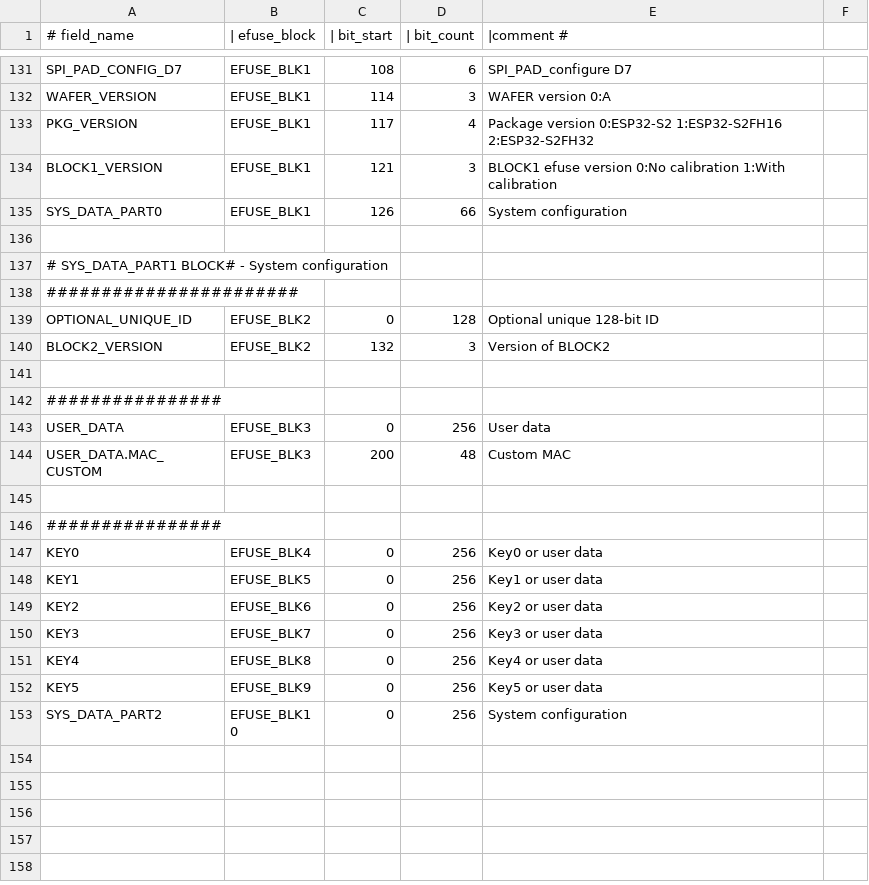
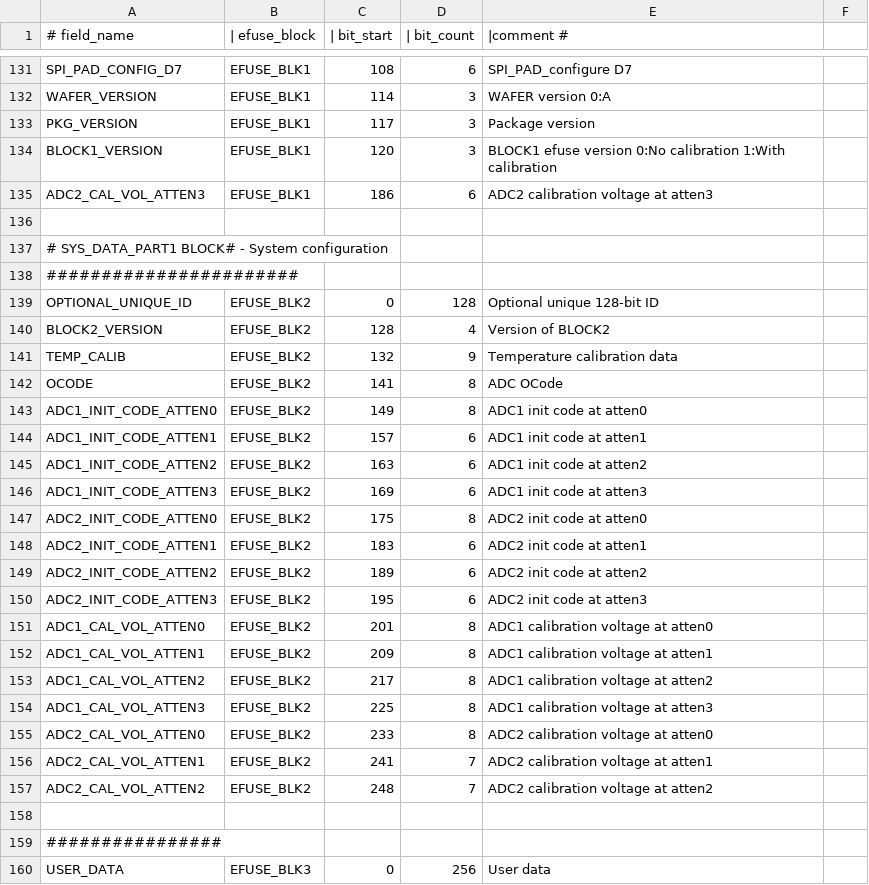
Before and after one commit to 461911662/esp-hal-3rdparty, a CSV file: components/efuse/esp32s3/esp_efuse_table.csv, drawn as a sheet; only a part is shown, gaps mark what is left out; the shorter side is filled out with more unchanged rows.

Commit message:
adc: support adc efuse-based calibration on esp32s3

```diff
--- a/components/efuse/esp32s3/esp_efuse_table.csv
+++ b/components/efuse/esp32s3/esp_efuse_table.csv
@@ -132,5 +132,5 @@
     WAFER_VERSION,                        EFUSE_BLK1,  114,    3,     WAFER version 0:A
-    PKG_VERSION,                          EFUSE_BLK1,  117,    4,     Package version 0:ESP32-S2 1:ESP32-S2FH16 2:ESP32-S2FH32
-    BLOCK1_VERSION,                       EFUSE_BLK1,  121,    3,     BLOCK1 efuse version 0:No calibration 1:With calibration
-    SYS_DATA_PART0,                       EFUSE_BLK1,  126,   66,     System configuration
+    PKG_VERSION,                          EFUSE_BLK1,  117,    3,     Package version
+    BLOCK1_VERSION,                       EFUSE_BLK1,  120,    3,     BLOCK1 efuse version 0:No calibration 1:With calibration
+    ADC2_CAL_VOL_ATTEN3,                  EFUSE_BLK1,  186,    6,     ADC2 calibration voltage at atten3
 
@@ -139,3 +139,20 @@
     OPTIONAL_UNIQUE_ID,                   EFUSE_BLK2,    0,  128,     Optional unique 128-bit ID
-    BLOCK2_VERSION,                       EFUSE_BLK2,  132,    3,     Version of BLOCK2
+    BLOCK2_VERSION,                       EFUSE_BLK2,  128,    4,     Version of BLOCK2
+    TEMP_CALIB,                           EFUSE_BLK2,  132,    9,     Temperature calibration data
+    OCODE,                                EFUSE_BLK2,  141,    8,     ADC OCode
+    ADC1_INIT_CODE_ATTEN0,                EFUSE_BLK2,  149,    8,     ADC1 init code at atten0
+    ADC1_INIT_CODE_ATTEN1,                EFUSE_BLK2,  157,    6,     ADC1 init code at atten1
+    ADC1_INIT_CODE_ATTEN2,                EFUSE_BLK2,  163,    6,     ADC1 init code at atten2
+    ADC1_INIT_CODE_ATTEN3,                EFUSE_BLK2,  169,    6,     ADC1 init code at atten3
+    ADC2_INIT_CODE_ATTEN0,                EFUSE_BLK2,  175,    8,     ADC2 init code at atten0
+    ADC2_INIT_CODE_ATTEN1,                EFUSE_BLK2,  183,    6,     ADC2 init code at atten1
+    ADC2_INIT_CODE_ATTEN2,                EFUSE_BLK2,  189,    6,     ADC2 init code at atten2
+    ADC2_INIT_CODE_ATTEN3,                EFUSE_BLK2,  195,    6,     ADC2 init code at atten3
+    ADC1_CAL_VOL_ATTEN0,                  EFUSE_BLK2,  201,    8,     ADC1 calibration voltage at atten0
+    ADC1_CAL_VOL_ATTEN1,                  EFUSE_BLK2,  209,    8,     ADC1 calibration voltage at atten1
+    ADC1_CAL_VOL_ATTEN2,                  EFUSE_BLK2,  217,    8,     ADC1 calibration voltage at atten2
+    ADC1_CAL_VOL_ATTEN3,                  EFUSE_BLK2,  225,    8,     ADC1 calibration voltage at atten3
+    ADC2_CAL_VOL_ATTEN0,                  EFUSE_BLK2,  233,    8,     ADC2 calibration voltage at atten0
+    ADC2_CAL_VOL_ATTEN1,                  EFUSE_BLK2,  241,    7,     ADC2 calibration voltage at atten1
+    ADC2_CAL_VOL_ATTEN2,                  EFUSE_BLK2,  248,    7,     ADC2 calibration voltage at atten2
 
```
Also changed, not shown: 22 other files.
